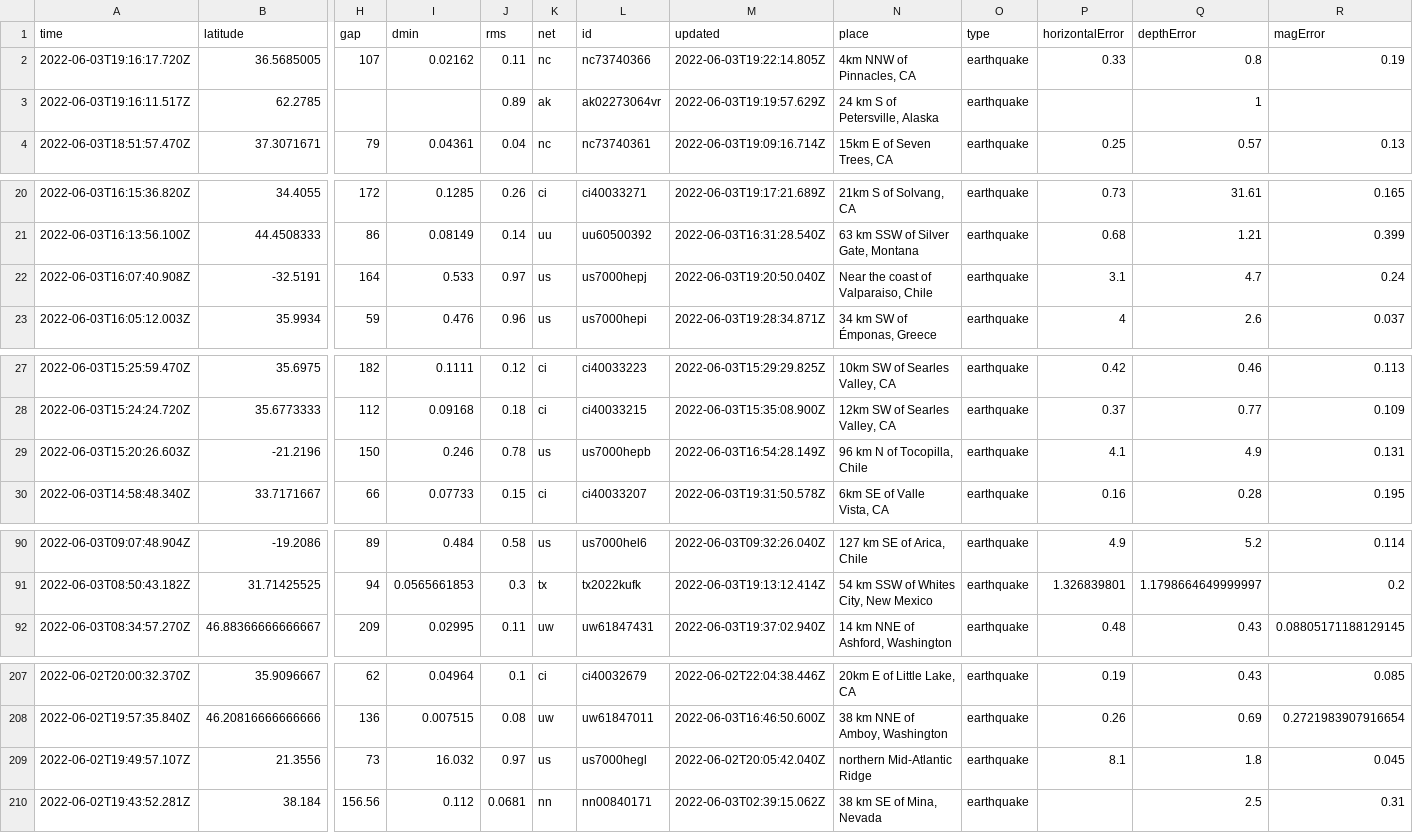
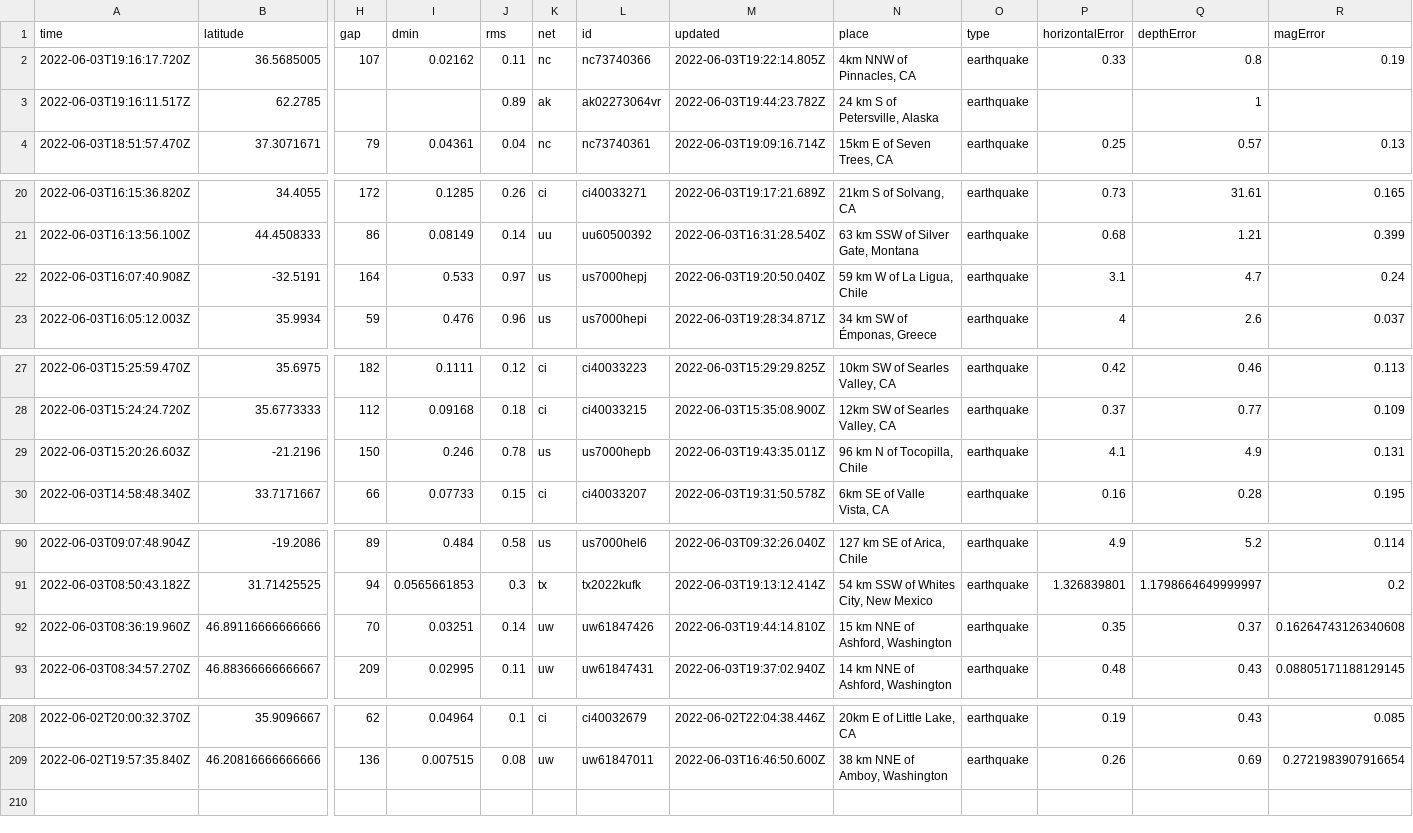
Before and after one commit to lalers/my-data-robot, a CSV file: usgs_current.csv, drawn as a sheet; only a part is shown, gaps mark what is left out; removed rows and columns are numbered as before the commit, all else as after; rows hold the shown columns only; the diff covers the shown part only; the diff names each change by its address in the sheet, - before the commit and + after, or states it on an @@ line.

```diff
--- a/usgs_current.csv
+++ b/usgs_current.csv
-M3 (updated): 2022-06-03T19:19:57.629Z
+M3 (updated): 2022-06-03T19:44:23.782Z
-N22 (place): Near the coast of Valparaiso, Chile
+N22 (place): 59 km W of La Ligua, Chile
-M29 (updated): 2022-06-03T16:54:28.149Z
+M29 (updated): 2022-06-03T19:43:35.011Z
+row 92: 2022-06-03T08:36:19.960Z | 46.89116666666666 | 70 | 0.03251 | 0.14 | uw | uw61847426 | 2022-06-03T19:44:14.810Z | 15 km NNE of Ashford, Washington | earthquake | 0.35 | 0.37 | 0.16264743126340608
-row 209: 2022-06-02T19:49:57.107Z | 21.3556 | 73 | 16.032 | 0.97 | us | us7000hegl | 2022-06-02T20:05:42.040Z | northern Mid-Atlantic Ridge | earthquake | 8.1 | 1.8 | 0.045
-row 210: 2022-06-02T19:43:52.281Z | 38.184 | 156.56 | 0.112 | 0.0681 | nn | nn00840171 | 2022-06-03T02:39:15.062Z | 38 km SE of Mina, Nevada | earthquake |  | 2.5 | 0.31
```
Also changed, not shown: 7 edited cells elsewhere in this file.
